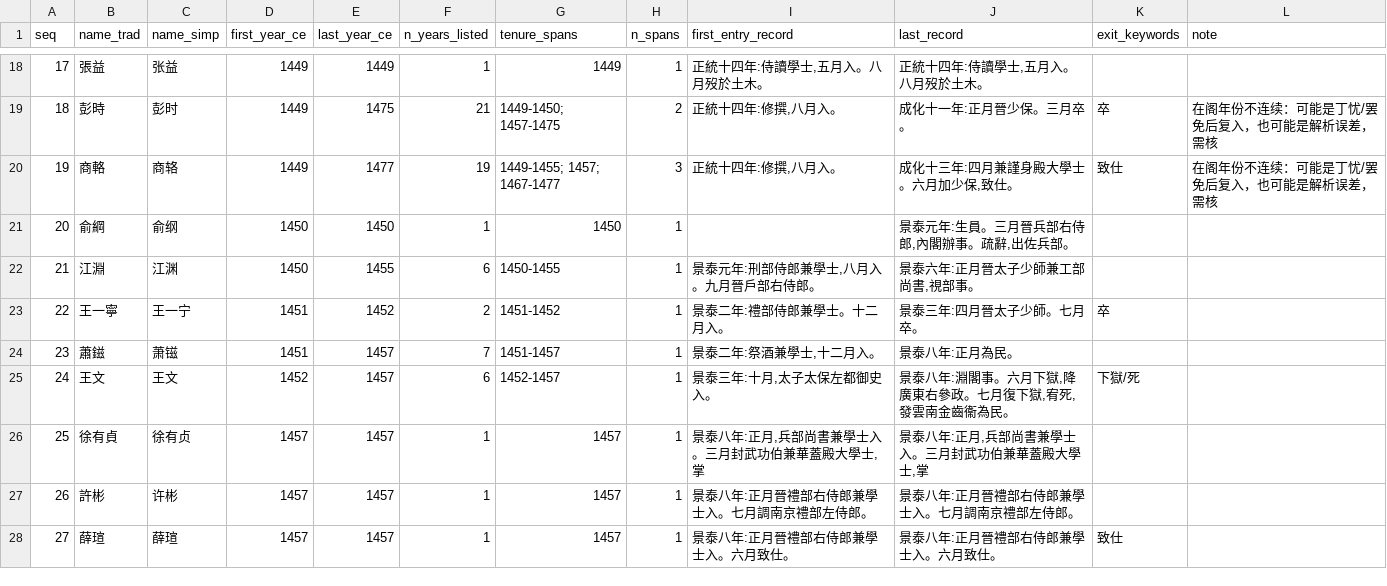
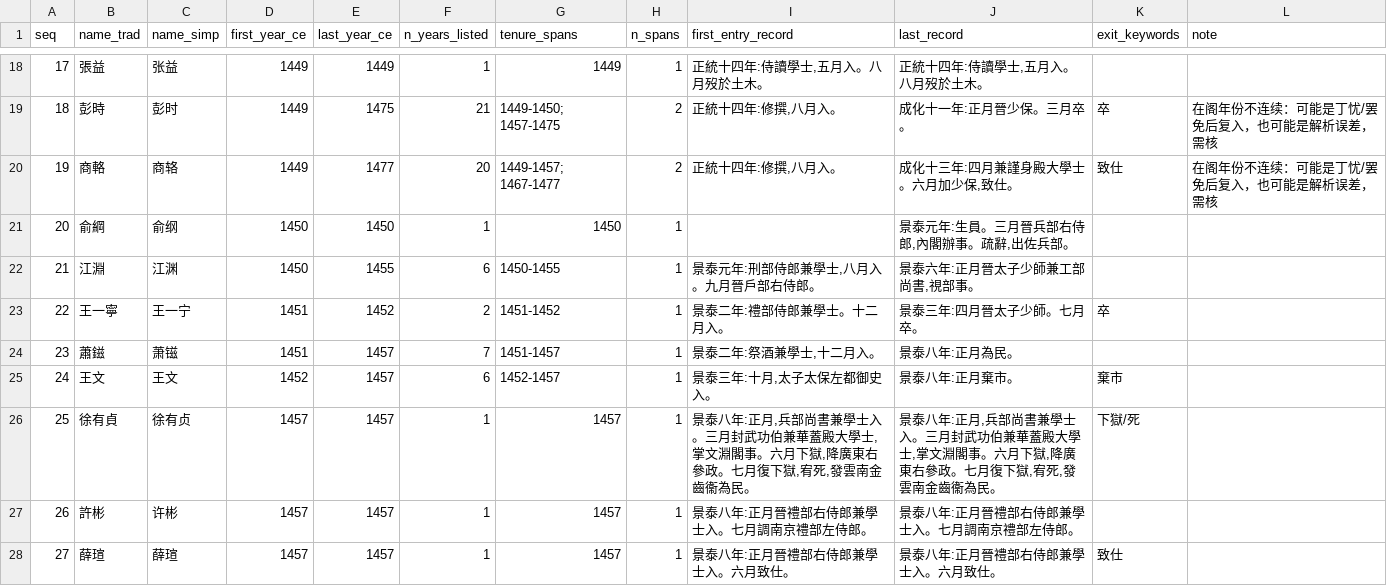
Before and after one commit to KikaYang/ming-prosopography-crm, a CSV file: data/mingshi_zaifu/mingshi_zaifu_persons.csv, drawn as a sheet; only a part is shown, gaps mark what is left out.

Commit message:
Fix Grand Secretaries table parse error (juan 109); update modelling decisions and source notes

```diff
--- a/data/mingshi_zaifu/mingshi_zaifu_persons.csv
+++ b/data/mingshi_zaifu/mingshi_zaifu_persons.csv
@@ -19,3 +19,3 @@
 18,彭時,彭时,1449,1475,21,1449-1450; 1457-1475,2,"正統十四年:修撰,八月入。",成化十一年:正月晉少保。三月卒。,卒,在阁年份不连续：可能是丁忧/罢免后复入，也可能是解析误差，需核
-19,商輅,商辂,1449,1477,19,1449-1455; 1457; 1467-1477,3,"正統十四年:修撰,八月入。","成化十三年:四月兼謹身殿大學士。六月加少保,致仕。",致仕,在阁年份不连续：可能是丁忧/罢免后复入，也可能是解析误差，需核
+19,商輅,商辂,1449,1477,20,1449-1457; 1467-1477,2,"正統十四年:修撰,八月入。","成化十三年:四月兼謹身殿大學士。六月加少保,致仕。",致仕,在阁年份不连续：可能是丁忧/罢免后复入，也可能是解析误差，需核
 20,俞綱,俞纲,1450,1450,1,1450,1,,"景泰元年:生員。三月晉兵部右侍郎,內閣辦事。疏辭,出佐兵部。",,
@@ -24,4 +24,4 @@
 23,蕭鎡,萧镃,1451,1457,7,1451-1457,1,"景泰二年:祭酒兼學士,十二月入。",景泰八年:正月為⺠。,,
-24,王文,王文,1452,1457,6,1452-1457,1,"景泰三年:十月,太子太保左都御史入。","景泰八年:淵閣事。六月下獄,降廣東右參政。七月復下獄,宥死,發雲南金齒衞為⺠。",下獄/死,
-25,徐有貞,徐有贞,1457,1457,1,1457,1,"景泰八年:正月,兵部尚書兼學士入。三月封武功伯兼華蓋殿大學士,掌","景泰八年:正月,兵部尚書兼學士入。三月封武功伯兼華蓋殿大學士,掌",,
+24,王文,王文,1452,1457,6,1452-1457,1,"景泰三年:十月,太子太保左都御史入。",景泰八年:正月棄市。,棄市,
+25,徐有貞,徐有贞,1457,1457,1,1457,1,"景泰八年:正月,兵部尚書兼學士入。三月封武功伯兼華蓋殿大學士,掌文淵閣事。六月下獄,降廣東右參政。七月復下獄,宥死,發雲南金齒衞為⺠。","景泰八年:正月,兵部尚書兼學士入。三月封武功伯兼華蓋殿大學士,掌文淵閣事。六月下獄,降廣東右參政。七月復下獄,宥死,發雲南金齒衞為⺠。",下獄/死,
 26,許彬,许彬,1457,1457,1,1457,1,景泰八年:正月晉禮部右侍郎兼學士入。七月調南京禮部左侍郎。,景泰八年:正月晉禮部右侍郎兼學士入。七月調南京禮部左侍郎。,,
```
Also changed, not shown: data/mingshi_zaifu/mingshi_zaifu_long.csv, 7 other files.
